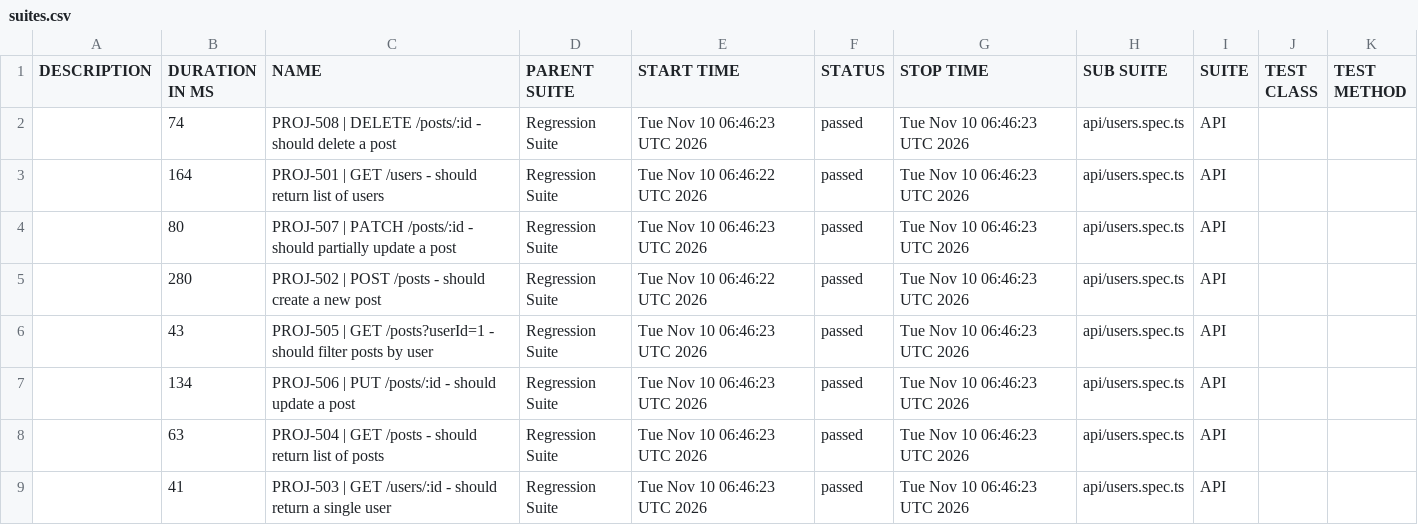
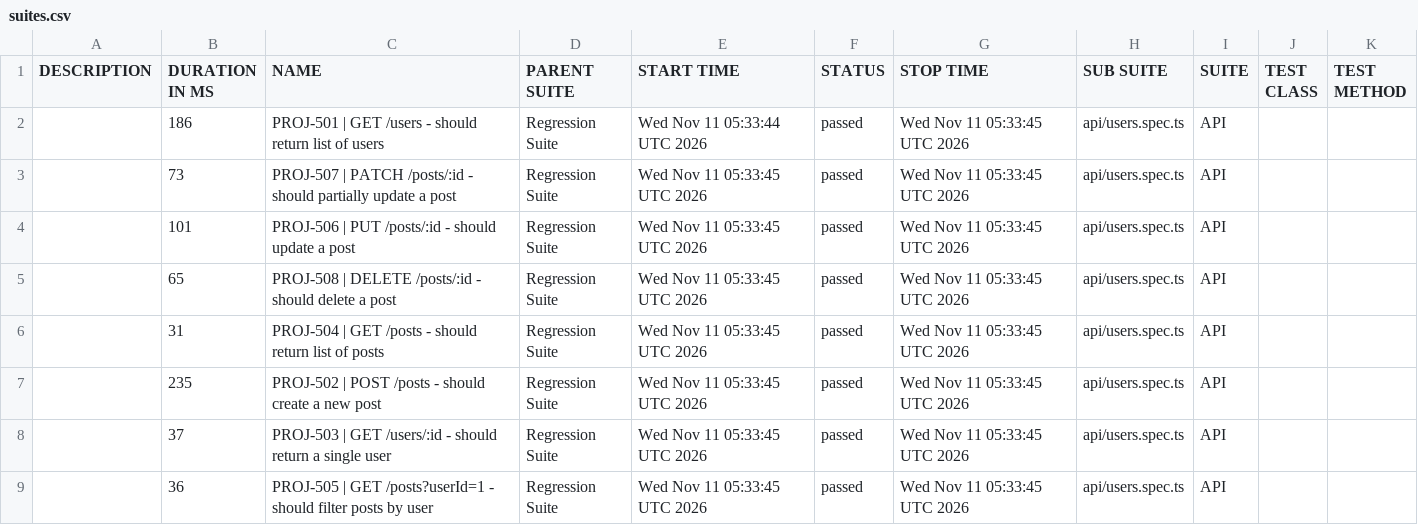
Before and after one commit to aswinrajmk/playwright-ui-framework, a CSV file: regression/data/suites.csv, drawn as a sheet.

```diff
--- a/regression/data/suites.csv
+++ b/regression/data/suites.csv
@@ -1,9 +1,9 @@
 "DESCRIPTION","DURATION IN MS","NAME","PARENT SUITE","START TIME","STATUS","STOP TIME","SUB SUITE","SUITE","TEST CLASS","TEST METHOD"
-"","74","PROJ-508 | DELETE /posts/:id - should delete a post","Regression Suite","Tue Nov 10 06:46:23 UTC 2026","passed","Tue Nov 10 06:46:23 UTC 2026","api/users.spec.ts","API","",""
-"","164","PROJ-501 | GET /users - should return list of users","Regression Suite","Tue Nov 10 06:46:22 UTC 2026","passed","Tue Nov 10 06:46:23 UTC 2026","api/users.spec.ts","API","",""
-"","80","PROJ-507 | PATCH /posts/:id - should partially update a post","Regression Suite","Tue Nov 10 06:46:23 UTC 2026","passed","Tue Nov 10 06:46:23 UTC 2026","api/users.spec.ts","API","",""
-"","280","PROJ-502 | POST /posts - should create a new post","Regression Suite","Tue Nov 10 06:46:22 UTC 2026","passed","Tue Nov 10 06:46:23 UTC 2026","api/users.spec.ts","API","",""
-"","43","PROJ-505 | GET /posts?userId=1 - should filter posts by user","Regression Suite","Tue Nov 10 06:46:23 UTC 2026","passed","Tue Nov 10 06:46:23 UTC 2026","api/users.spec.ts","API","",""
-"","134","PROJ-506 | PUT /posts/:id - should update a post","Regression Suite","Tue Nov 10 06:46:23 UTC 2026","passed","Tue Nov 10 06:46:23 UTC 2026","api/users.spec.ts","API","",""
-"","63","PROJ-504 | GET /posts - should return list of posts","Regression Suite","Tue Nov 10 06:46:23 UTC 2026","passed","Tue Nov 10 06:46:23 UTC 2026","api/users.spec.ts","API","",""
-"","41","PROJ-503 | GET /users/:id - should return a single user","Regression Suite","Tue Nov 10 06:46:23 UTC 2026","passed","Tue Nov 10 06:46:23 UTC 2026","api/users.spec.ts","API","",""
+"","186","PROJ-501 | GET /users - should return list of users","Regression Suite","Wed Nov 11 05:33:44 UTC 2026","passed","Wed Nov 11 05:33:45 UTC 2026","api/users.spec.ts","API","",""
+"","73","PROJ-507 | PATCH /posts/:id - should partially update a post","Regression Suite","Wed Nov 11 05:33:45 UTC 2026","passed","Wed Nov 11 05:33:45 UTC 2026","api/users.spec.ts","API","",""
+"","101","PROJ-506 | PUT /posts/:id - should update a post","Regression Suite","Wed Nov 11 05:33:45 UTC 2026","passed","Wed Nov 11 05:33:45 UTC 2026","api/users.spec.ts","API","",""
+"","65","PROJ-508 | DELETE /posts/:id - should delete a post","Regression Suite","Wed Nov 11 05:33:45 UTC 2026","passed","Wed Nov 11 05:33:45 UTC 2026","api/users.spec.ts","API","",""
+"","31","PROJ-504 | GET /posts - should return list of posts","Regression Suite","Wed Nov 11 05:33:45 UTC 2026","passed","Wed Nov 11 05:33:45 UTC 2026","api/users.spec.ts","API","",""
+"","235","PROJ-502 | POST /posts - should create a new post","Regression Suite","Wed Nov 11 05:33:45 UTC 2026","passed","Wed Nov 11 05:33:45 UTC 2026","api/users.spec.ts","API","",""
+"","37","PROJ-503 | GET /users/:id - should return a single user","Regression Suite","Wed Nov 11 05:33:45 UTC 2026","passed","Wed Nov 11 05:33:45 UTC 2026","api/users.spec.ts","API","",""
+"","36","PROJ-505 | GET /posts?userId=1 - should filter posts by user","Regression Suite","Wed Nov 11 05:33:45 UTC 2026","passed","Wed Nov 11 05:33:45 UTC 2026","api/users.spec.ts","API","",""
```
Also changed, not shown: 38 other files.
